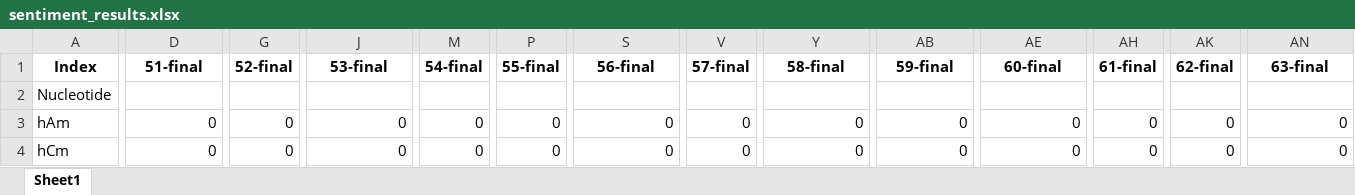
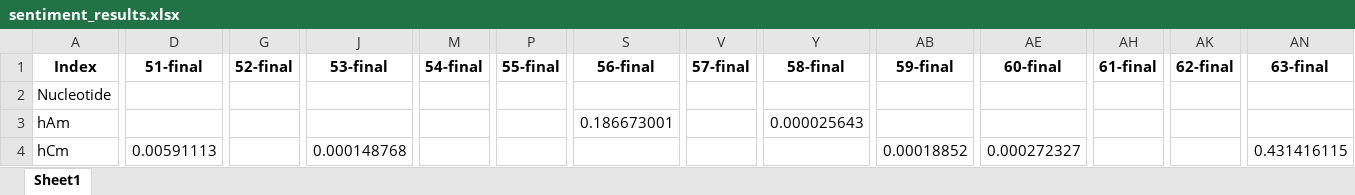
Before and after one commit to Mamtha3005/streamlit, an Excel workbook: sentiment_results.xlsx, sheet Sheet1, drawn as a sheet; only a part is shown, gaps mark what is left out; values as stored, in another font and other column widths than the file's, no borders; the diff covers the shown part only; the diff names each change by its address in the sheet, - before the commit and + after, or states it on an @@ line.

```diff
--- a/sentiment_results.xlsx (sheet Sheet1)
+++ b/sentiment_results.xlsx (sheet Sheet1)
-D3 (51-final): 0
+D3 (51-final): (empty)
-G3:G4 (52-final): 0
+G3:G4 (52-final): (empty)
-J3 (53-final): 0
+J3 (53-final): (empty)
-M3:M4 (54-final): 0
+M3:M4 (54-final): (empty)
-P3:P4 (55-final): 0
+P3:P4 (55-final): (empty)
-S3 (56-final): 0
+S3 (56-final): 0.186673001
-V3:V4 (57-final): 0
+V3:V4 (57-final): (empty)
-Y3 (58-final): 0
+Y3 (58-final): 0.000025643
-AB3 (59-final): 0
+AB3 (59-final): (empty)
-AE3 (60-final): 0
+AE3 (60-final): (empty)
-AH3:AH4 (61-final): 0
+AH3:AH4 (61-final): (empty)
-AK3:AK4 (62-final): 0
+AK3:AK4 (62-final): (empty)
-AN3 (63-final): 0
+AN3 (63-final): (empty)
-D4 (51-final): 0
+D4 (51-final): 0.00591113
-J4 (53-final): 0
+J4 (53-final): 0.000148768
-S4 (56-final): 0
+S4 (56-final): (empty)
-Y4 (58-final): 0
+Y4 (58-final): (empty)
-AB4 (59-final): 0
+AB4 (59-final): 0.00018852
-AE4 (60-final): 0
+AE4 (60-final): 0.000272327
-AN4 (63-final): 0
+AN4 (63-final): 0.431416115
```
Also changed, not shown: 1294 edited cells elsewhere in this sheet, 1 other file.
